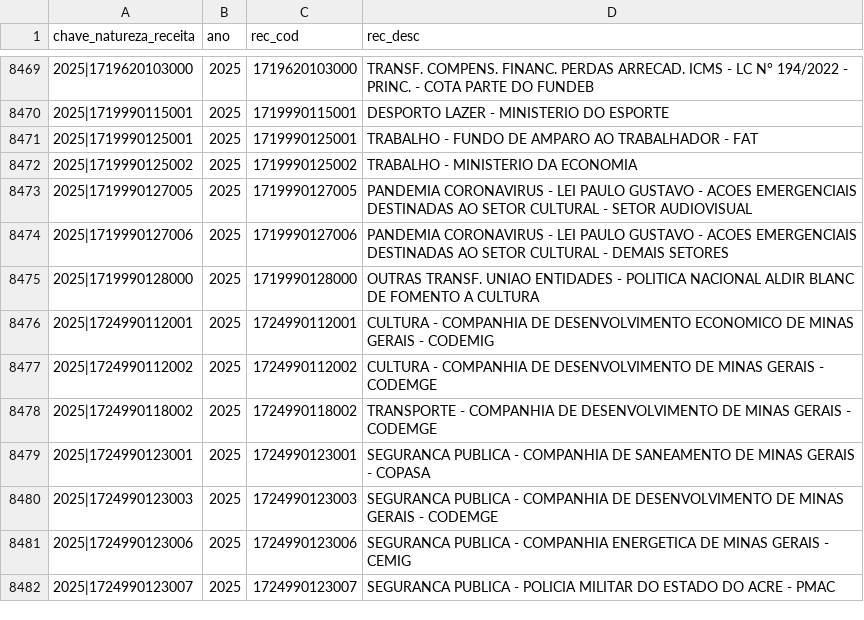
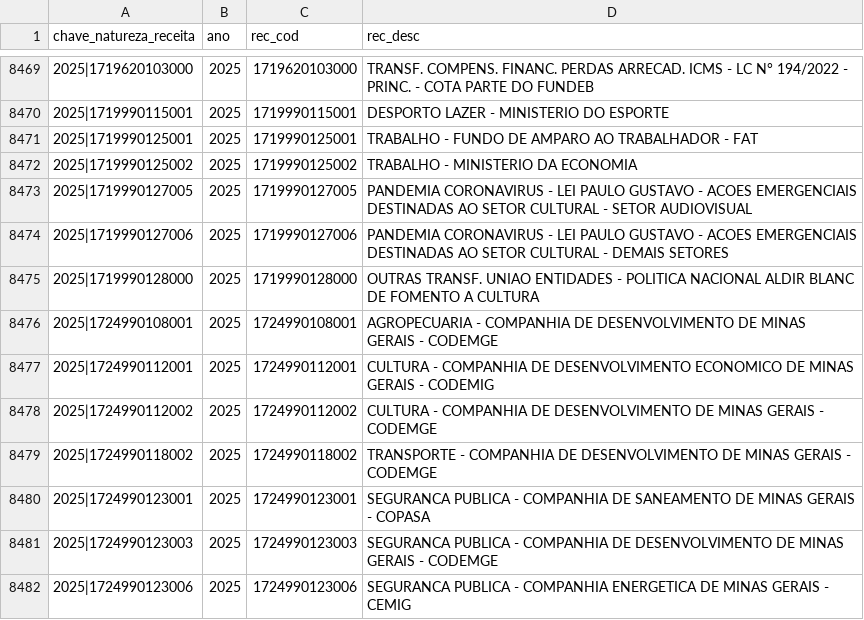
Before and after one commit to splor-mg/dados-aux-classificadores, a CSV file: data/natureza_receita.csv, drawn as a sheet; only a part is shown, gaps mark what is left out; the shorter side is filled out with more unchanged rows.

```diff
--- a/data/natureza_receita.csv
+++ b/data/natureza_receita.csv
@@ -8475,2 +8475,3 @@ chave_natureza_receita,ano,rec_cod,rec_desc
 2025|1719990128000,2025,1719990128000,OUTRAS TRANSF. UNIAO ENTIDADES - POLITICA NACIONAL ALDIR BLANC DE FOMENTO A CULTURA
+2025|1724990108001,2025,1724990108001,AGROPECUARIA -  COMPANHIA DE DESENVOLVIMENTO DE MINAS GERAIS - CODEMGE
 2025|1724990112001,2025,1724990112001,CULTURA - COMPANHIA DE DESENVOLVIMENTO ECONOMICO DE MINAS GERAIS - CODEMIG
```
Also changed, not shown: data-raw/natureza_receita_current.csv, 1 other file.
